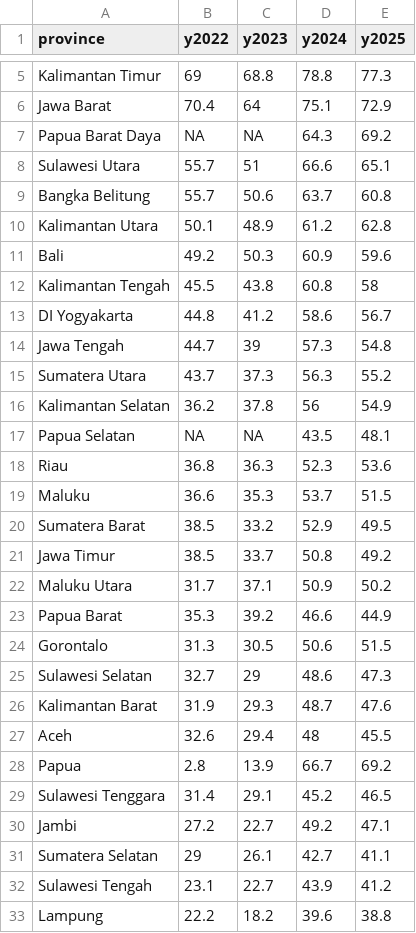
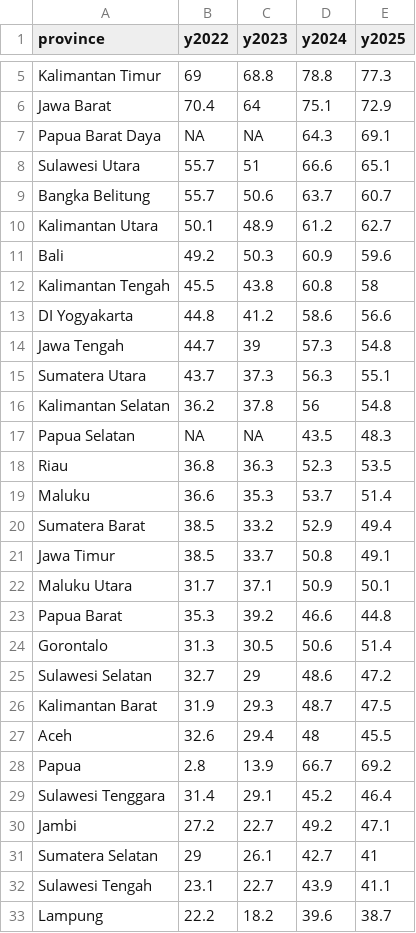
Before and after one commit to den-econ/phk_dashboard, a CSV file: reports/scores/scores_0_100_L7t.csv, drawn as a sheet; only a part is shown, gaps mark what is left out; the diff covers the shown part only.

```diff
--- a/reports/scores/scores_0_100_L7t.csv
+++ b/reports/scores/scores_0_100_L7t.csv
@@ -6,28 +6,28 @@
 "Jawa Barat",70.4,64,75.1,72.9
-"Papua Barat Daya",NA,NA,64.3,69.2
+"Papua Barat Daya",NA,NA,64.3,69.1
 "Sulawesi Utara",55.7,51,66.6,65.1
-"Bangka Belitung",55.7,50.6,63.7,60.8
-"Kalimantan Utara",50.1,48.9,61.2,62.8
+"Bangka Belitung",55.7,50.6,63.7,60.7
+"Kalimantan Utara",50.1,48.9,61.2,62.7
 "Bali",49.2,50.3,60.9,59.6
 "Kalimantan Tengah",45.5,43.8,60.8,58
-"DI Yogyakarta",44.8,41.2,58.6,56.7
+"DI Yogyakarta",44.8,41.2,58.6,56.6
 "Jawa Tengah",44.7,39,57.3,54.8
-"Sumatera Utara",43.7,37.3,56.3,55.2
-"Kalimantan Selatan",36.2,37.8,56,54.9
-"Papua Selatan",NA,NA,43.5,48.1
-"Riau",36.8,36.3,52.3,53.6
-"Maluku",36.6,35.3,53.7,51.5
-"Sumatera Barat",38.5,33.2,52.9,49.5
-"Jawa Timur",38.5,33.7,50.8,49.2
-"Maluku Utara",31.7,37.1,50.9,50.2
-"Papua Barat",35.3,39.2,46.6,44.9
-"Gorontalo",31.3,30.5,50.6,51.5
-"Sulawesi Selatan",32.7,29,48.6,47.3
-"Kalimantan Barat",31.9,29.3,48.7,47.6
+"Sumatera Utara",43.7,37.3,56.3,55.1
+"Kalimantan Selatan",36.2,37.8,56,54.8
+"Papua Selatan",NA,NA,43.5,48.3
+"Riau",36.8,36.3,52.3,53.5
+"Maluku",36.6,35.3,53.7,51.4
+"Sumatera Barat",38.5,33.2,52.9,49.4
+"Jawa Timur",38.5,33.7,50.8,49.1
+"Maluku Utara",31.7,37.1,50.9,50.1
+"Papua Barat",35.3,39.2,46.6,44.8
+"Gorontalo",31.3,30.5,50.6,51.4
+"Sulawesi Selatan",32.7,29,48.6,47.2
+"Kalimantan Barat",31.9,29.3,48.7,47.5
 "Aceh",32.6,29.4,48,45.5
 "Papua",2.8,13.9,66.7,69.2
-"Sulawesi Tenggara",31.4,29.1,45.2,46.5
+"Sulawesi Tenggara",31.4,29.1,45.2,46.4
 "Jambi",27.2,22.7,49.2,47.1
-"Sumatera Selatan",29,26.1,42.7,41.1
-"Sulawesi Tengah",23.1,22.7,43.9,41.2
-"Lampung",22.2,18.2,39.6,38.8
+"Sumatera Selatan",29,26.1,42.7,41
+"Sulawesi Tengah",23.1,22.7,43.9,41.1
+"Lampung",22.2,18.2,39.6,38.7
```
Also changed, not shown: 4 edited cells elsewhere in this file, reports/scores/lpi_scores_long.csv, reports/scores/scores_0_100_L7.csv, 6 other files.
